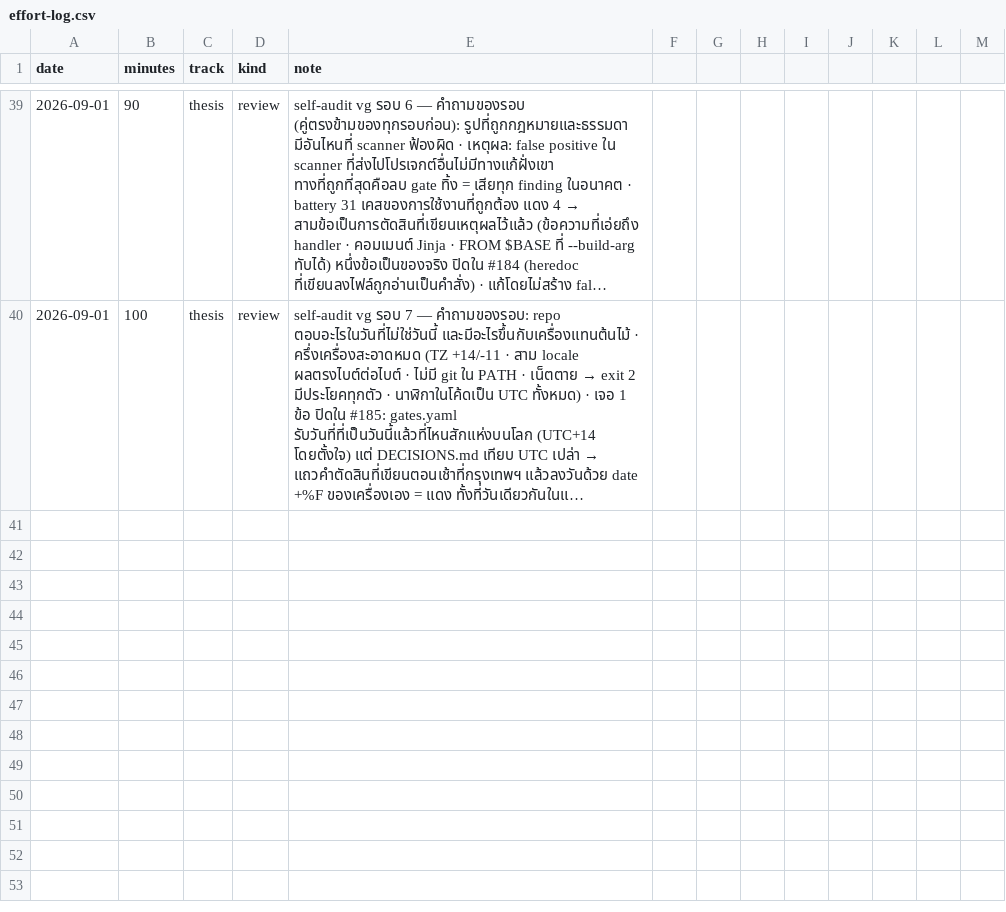
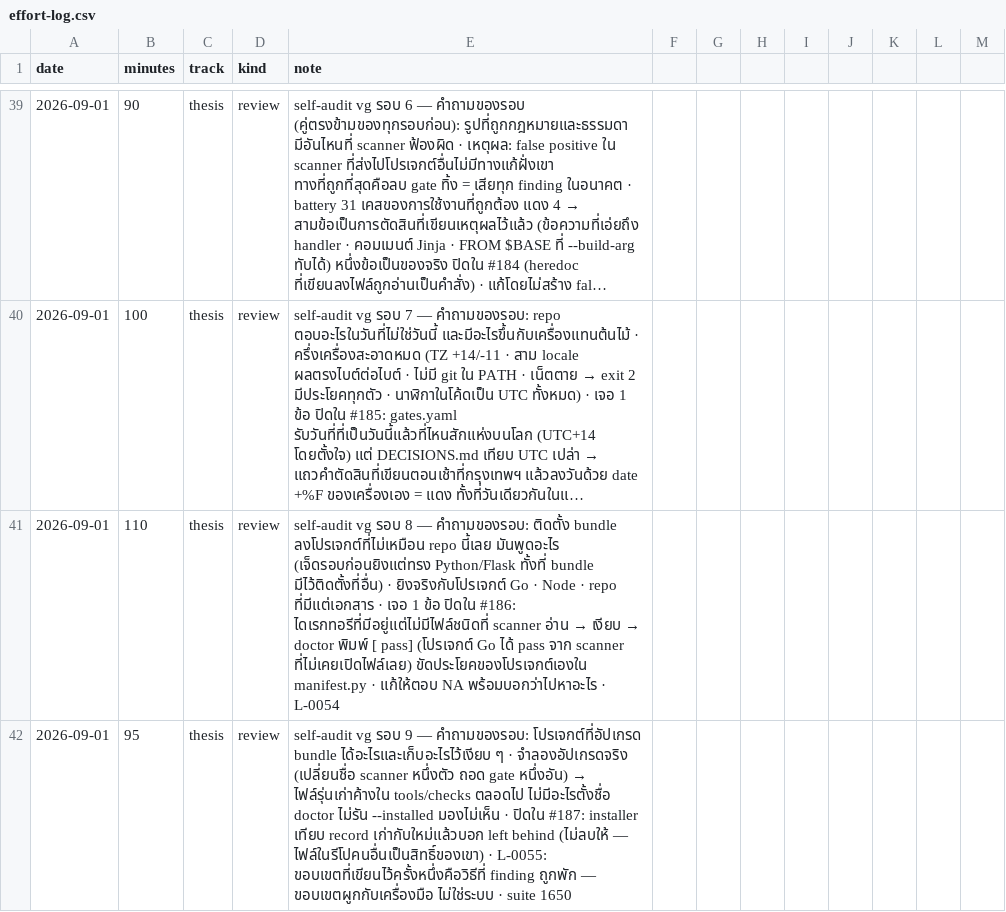
Before and after one commit to sayam/flask-todolist, a CSV file: docs/comparison/effort-log.csv, drawn as a sheet; only a part is shown, gaps mark what is left out; long unchanged cells end in …; the diff names each change by its address in the sheet, - before the commit and + after, or states it on an @@ line.

Commit message:
chore(thesis): effort log 1 ก.ย. (vg self-audit รอบ 8-9)
Signed-off-by: Sayam Sriphua <976721+sayam@users.noreply.github.com>

```diff
--- a/docs/comparison/effort-log.csv
+++ b/docs/comparison/effort-log.csv
+row 41: 2026-09-01 | 110 | thesis | review | self-audit vg รอบ 8 — คำถามของรอบ: ติดตั้ง bundle ลงโปรเจกต์ที่ไม่เหมือน repo นี้เลย มันพูดอะไร (เจ็ดรอบก่อนยิงแต่ทรง Python/Flask ทั้งที่ bundle มีไว้ติดตั้งที่อื่น) · ยิงจริงกับโปรเจกต์ Go · Node · repo ที่มีแต่เอกสาร · เจอ 1 ข้อ ปิดใน #186: ไดเรกทอรีที่มีอยู่แต่ไม่มีไฟล์ชนิดที่ scanner อ่าน → เงียบ → doctor พิมพ์ [ pass] (โปรเจกต์ Go ได้ pass จาก scanner ที่ไม่เคยเปิดไฟล์เลย) ขัดประโยคของโปรเจกต์เองใน manifest.py · แก้ให้ตอบ NA พร้อมบอกว่าไปหาอะไร · L-0054
+row 42: 2026-09-01 | 95 | thesis | review | self-audit vg รอบ 9 — คำถามของรอบ: โปรเจกต์ที่อัปเกรด bundle ได้อะไรและเก็บอะไรไว้เงียบ ๆ · จำลองอัปเกรดจริง (เปลี่ยนชื่อ scanner หนึ่งตัว ถอด gate หนึ่งอัน) → ไฟล์รุ่นเก่าค้างใน tools/checks ตลอดไป ไม่มีอะไรตั้งชื่อ doctor ไม่รัน --installed มองไม่เห็น · ปิดใน #187: installer เทียบ record เก่ากับใหม่แล้วบอก left behind (ไม่ลบให้ — ไฟล์ในรีโปคนอื่นเป็นสิทธิ์ของเขา) · L-0055: ขอบเขตที่เขียนไว้ครั้งหนึ่งคือวิธีที่ finding ถูกพัก — ขอบเขตผูกกับเครื่องมือ ไม่ใช่ระบบ · suite 1650
```
